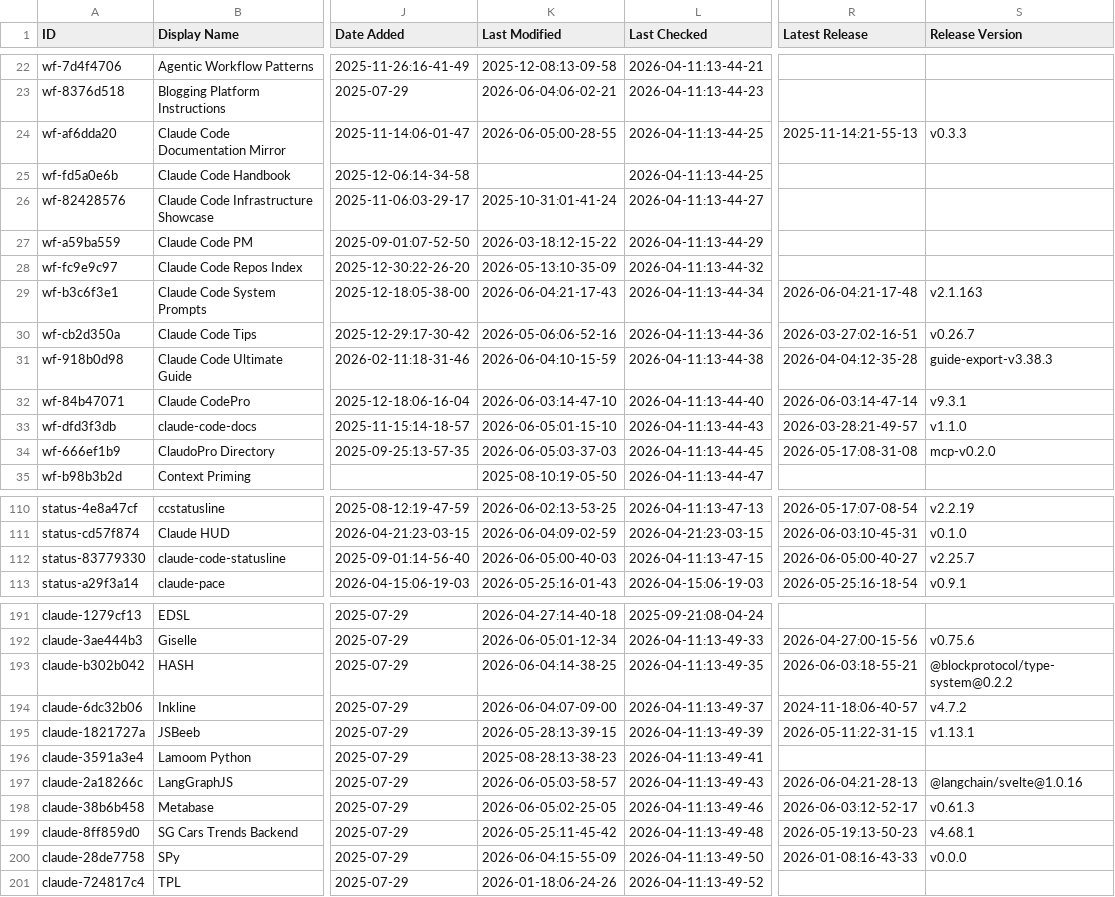
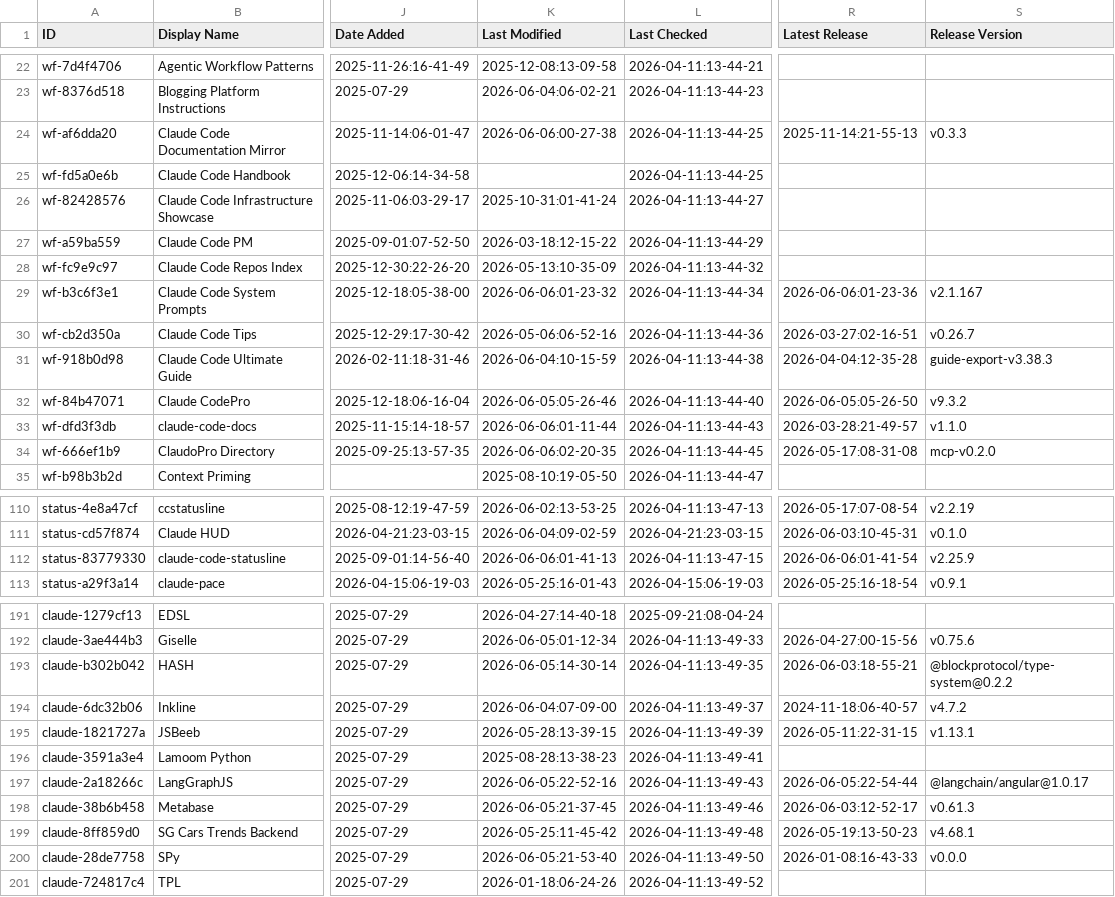
Before and after one commit to MrMoshkovitz/awesome-claude-code, a CSV file: THE_RESOURCES_TABLE.csv, drawn as a sheet; only a part is shown, gaps mark what is left out; the diff covers the shown part only; the diff names each change by its address in the sheet, - before the commit and + after, or states it on an @@ line.

```diff
--- a/THE_RESOURCES_TABLE.csv
+++ b/THE_RESOURCES_TABLE.csv
-K24 (Last Modified): 2026-06-05:00-28-55
+K24 (Last Modified): 2026-06-06:00-27-38
-K29 (Last Modified): 2026-06-04:21-17-43
+K29 (Last Modified): 2026-06-06:01-23-32
-R29 (Latest Release): 2026-06-04:21-17-48
+R29 (Latest Release): 2026-06-06:01-23-36
-S29 (Release Version): v2.1.163
+S29 (Release Version): v2.1.167
-K32 (Last Modified): 2026-06-03:14-47-10
+K32 (Last Modified): 2026-06-05:05-26-46
-R32 (Latest Release): 2026-06-03:14-47-14
+R32 (Latest Release): 2026-06-05:05-26-50
-S32 (Release Version): v9.3.1
+S32 (Release Version): v9.3.2
-K33 (Last Modified): 2026-06-05:01-15-10
+K33 (Last Modified): 2026-06-06:01-11-44
-K34 (Last Modified): 2026-06-05:03-37-03
+K34 (Last Modified): 2026-06-06:02-20-35
-K112 (Last Modified): 2026-06-05:00-40-03
+K112 (Last Modified): 2026-06-06:01-41-13
-R112 (Latest Release): 2026-06-05:00-40-27
+R112 (Latest Release): 2026-06-06:01-41-54
-S112 (Release Version): v2.25.7
+S112 (Release Version): v2.25.9
-K193 (Last Modified): 2026-06-04:14-38-25
+K193 (Last Modified): 2026-06-05:14-30-14
-K197 (Last Modified): 2026-06-05:03-58-57
+K197 (Last Modified): 2026-06-05:22-52-16
-R197 (Latest Release): 2026-06-04:21-28-13
+R197 (Latest Release): 2026-06-05:22-54-44
-S197 (Release Version): @langchain/svelte@1.0.16
+S197 (Release Version): @langchain/angular@1.0.17
-K198 (Last Modified): 2026-06-05:02-25-05
+K198 (Last Modified): 2026-06-05:21-37-45
-K200 (Last Modified): 2026-06-04:15-55-09
+K200 (Last Modified): 2026-06-05:21-53-40
```
Also changed, not shown: 28 edited cells elsewhere in this file.
